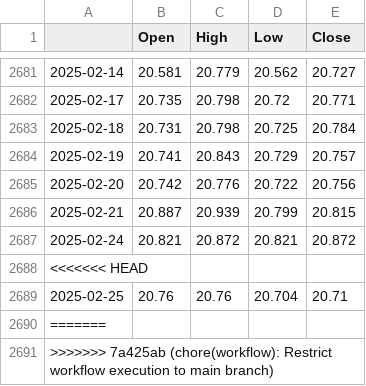
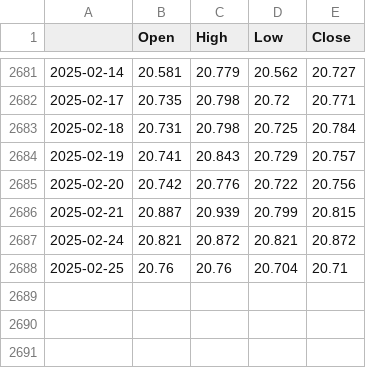
Before and after one commit to htseng2/TradeNotifier, a CSV file: Alpha_Vantage_Data/AUD_TWD.csv, drawn as a sheet; only a part is shown, gaps mark what is left out.

```diff
--- a/Alpha_Vantage_Data/AUD_TWD.csv
+++ b/Alpha_Vantage_Data/AUD_TWD.csv
@@ -2687,5 +2687,2 @@
 2025-02-24,20.821,20.872,20.821,20.872
-<<<<<<< HEAD
 2025-02-25,20.76,20.76,20.704,20.71
-=======
->>>>>>> 7a425ab (chore(workflow): Restrict workflow execution to main branch)
```
Also changed, not shown: Alpha_Vantage_Data/CHF_TWD.csv, Alpha_Vantage_Data/EUR_TWD.csv, 30 other files.
